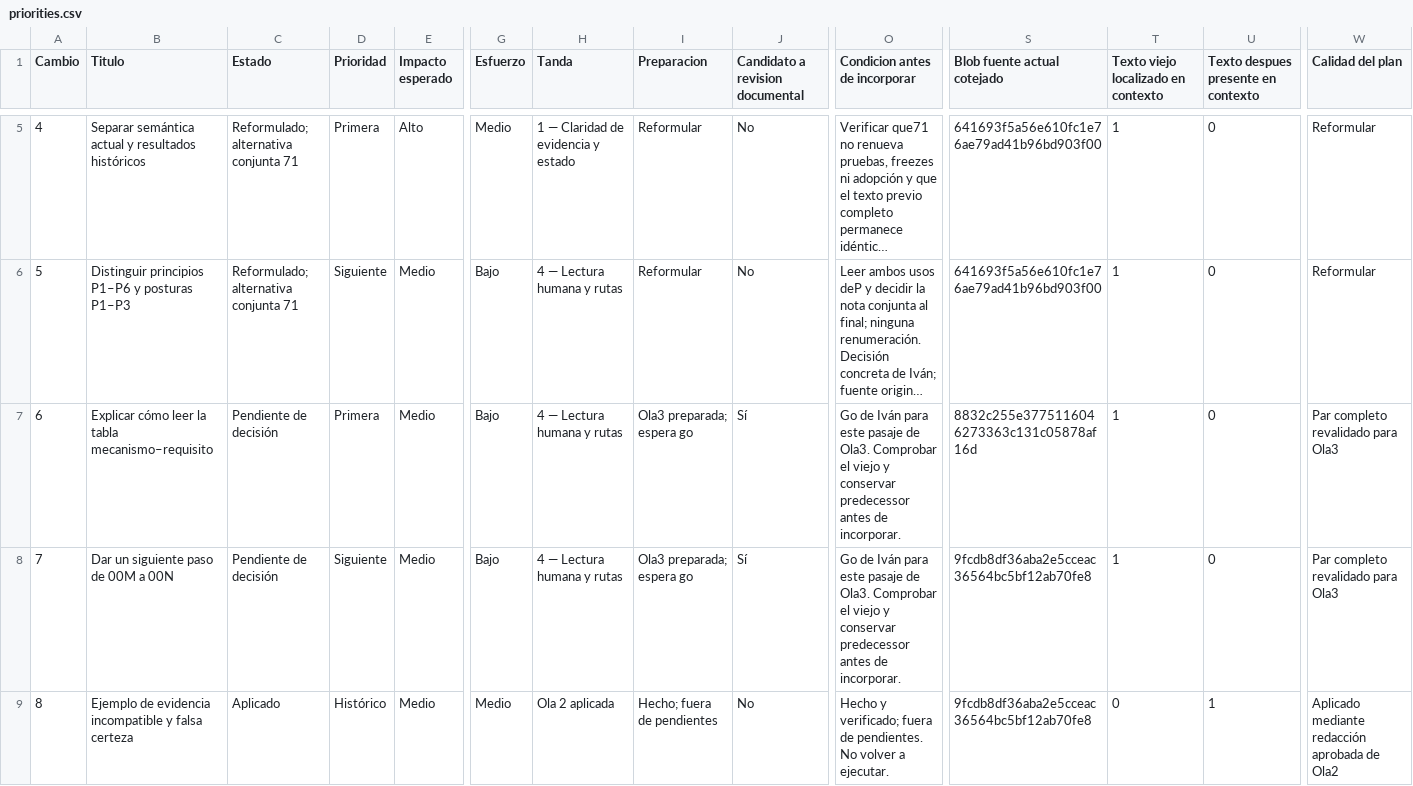
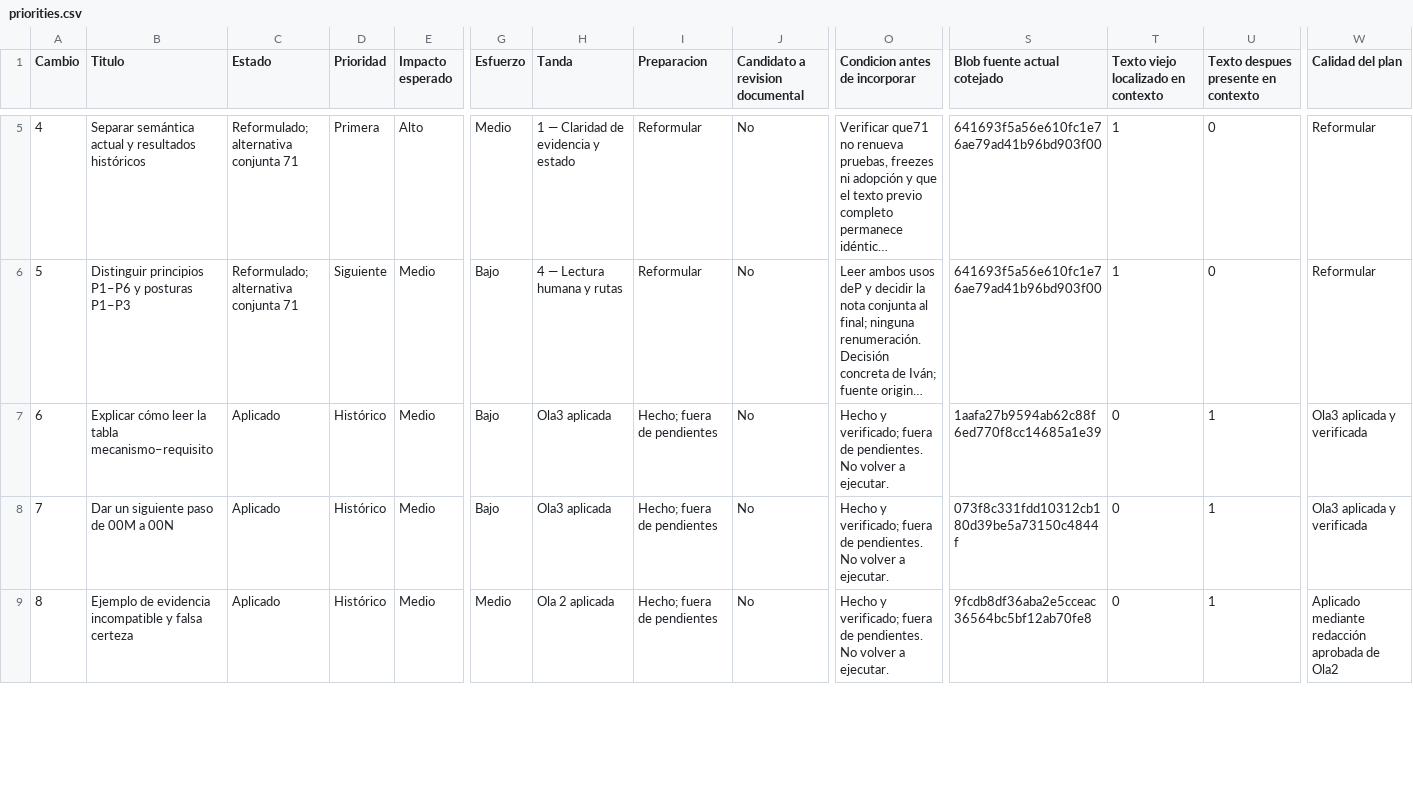
Before and after one commit to dakleyer/structural-awareness-contributions, a CSV file: governance/review/change-priorities-2026-10-06/priorities.csv, drawn as a sheet; only a part is shown, gaps mark what is left out; long unchanged cells end in …; the diff covers the shown part only; the diff names each change by its address in the sheet, - before the commit and + after, or states it on an @@ line.

```diff
--- a/governance/review/change-priorities-2026-10-06/priorities.csv
+++ b/governance/review/change-priorities-2026-10-06/priorities.csv
-C7:C8 (Estado): Pendiente de decisión
+C7:C8 (Estado): Aplicado
-D7 (Prioridad): Primera
+D7 (Prioridad): Histórico
-H7:H8 (Tanda): 4 — Lectura humana y rutas
+H7:H8 (Tanda): Ola3 aplicada
-I7:I8 (Preparacion): Ola3 preparada; espera go
+I7:I8 (Preparacion): Hecho; fuera de pendientes
-J7:J8 (Candidato a revision documental): Sí
+J7:J8 (Candidato a revision documental): No
-O7:O8 (Condicion antes de incorporar): Go de Iván para este pasaje de Ola3. Comprobar el viejo y conservar predecessor antes de incorporar.
+O7:O8 (Condicion antes de incorporar): Hecho y verificado; fuera de pendientes. No volver a ejecutar.
-S7 (Blob fuente actual cotejado): 8832c255e3775116046273363c131c05878af16d
+S7 (Blob fuente actual cotejado): 1aafa27b9594ab62c88f6ed770f8cc14685a1e39
-T7:T8: 1
+T7:T8: 0
-U7:U8: 0
+U7:U8: 1
-W7:W8 (Calidad del plan): Par completo revalidado para Ola3
+W7:W8 (Calidad del plan): Ola3 aplicada y verificada
-D8 (Prioridad): Siguiente
+D8 (Prioridad): Histórico
-S8 (Blob fuente actual cotejado): 9fcdb8df36aba2e5cceac36564bc5bf12ab70fe8
+S8 (Blob fuente actual cotejado): 073f8c331fdd10312cb180d39be5a73150c4844f
```
Also changed, not shown: 92 edited cells elsewhere in this file, 11 other files.
